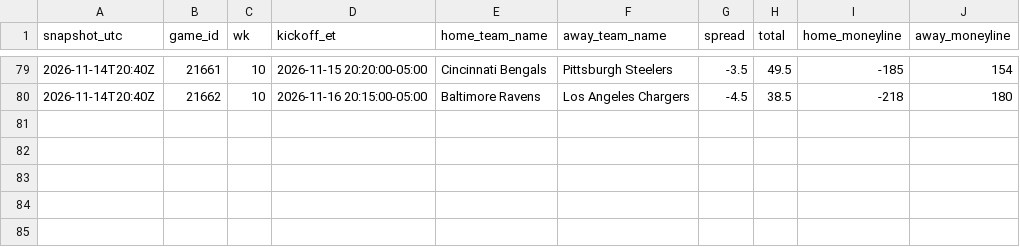
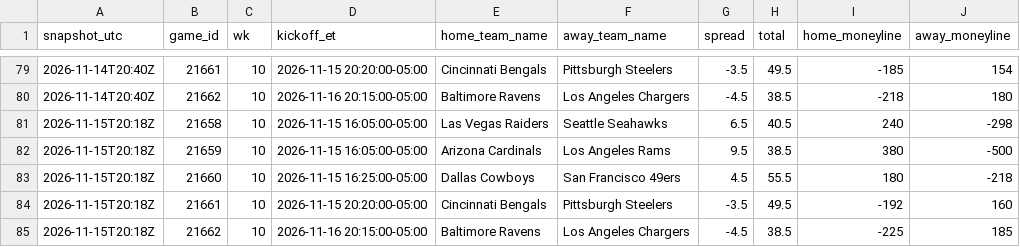
Before and after one commit to jameskroeker/nfl-betting-data-pipeline, a CSV file: data/lines_history/2026_W10.csv, drawn as a sheet; only a part is shown, gaps mark what is left out.

```diff
--- a/data/lines_history/2026_W10.csv
+++ b/data/lines_history/2026_W10.csv
@@ -80 +80,6 @@ snapshot_utc,game_id,wk,kickoff_et,home_team_name,away_team_name,spread,total,ho
 2026-11-14T20:40Z,21662,10,2026-11-16 20:15:00-05:00,Baltimore Ravens,Los Angeles Chargers,-4.5,38.5,-218,180
+2026-11-15T20:18Z,21658,10,2026-11-15 16:05:00-05:00,Las Vegas Raiders,Seattle Seahawks,6.5,40.5,240,-298
+2026-11-15T20:18Z,21659,10,2026-11-15 16:05:00-05:00,Arizona Cardinals,Los Angeles Rams,9.5,38.5,380,-500
+2026-11-15T20:18Z,21660,10,2026-11-15 16:25:00-05:00,Dallas Cowboys,San Francisco 49ers,4.5,55.5,180,-218
+2026-11-15T20:18Z,21661,10,2026-11-15 20:20:00-05:00,Cincinnati Bengals,Pittsburgh Steelers,-3.5,49.5,-192,160
+2026-11-15T20:18Z,21662,10,2026-11-16 20:15:00-05:00,Baltimore Ravens,Los Angeles Chargers,-4.5,38.5,-225,185
```
Also changed, not shown: data/lines_history/2026_W11.csv, data/weekly/2026_W10.csv, 1 other file.
